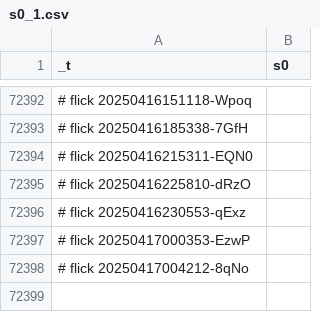
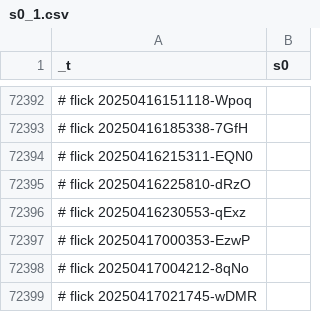
Before and after one commit to abikesa/simulacrum, a CSV file: kitabo/ensi/ukubona/donorcase/test2/assets/csv/s0_1.csv, drawn as a sheet; only a part is shown, gaps mark what is left out; the diff names each change by its address in the sheet, - before the commit and + after, or states it on an @@ line.

Commit message:
kitabo/ensi/ukubona/donorcase/test2/assets/csv/s0_1.csv

```diff
--- a/kitabo/ensi/ukubona/donorcase/test2/assets/csv/s0_1.csv
+++ b/kitabo/ensi/ukubona/donorcase/test2/assets/csv/s0_1.csv
+row 72399: # flick 20250417021745-wDMR
```
